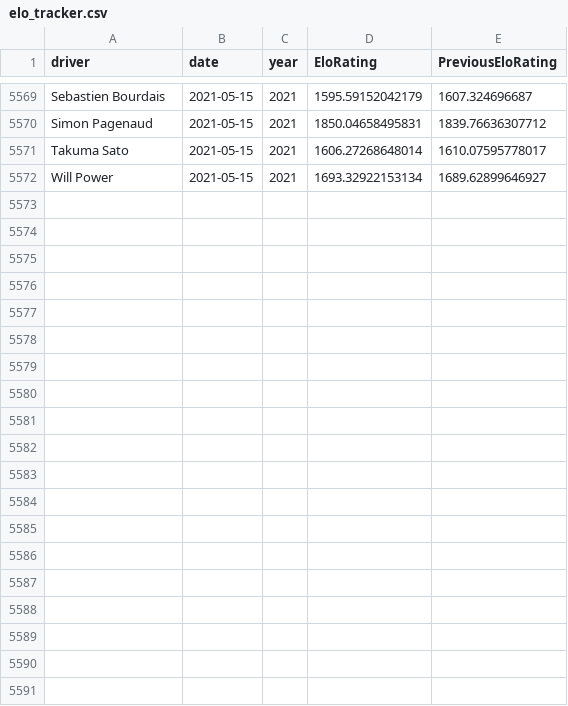
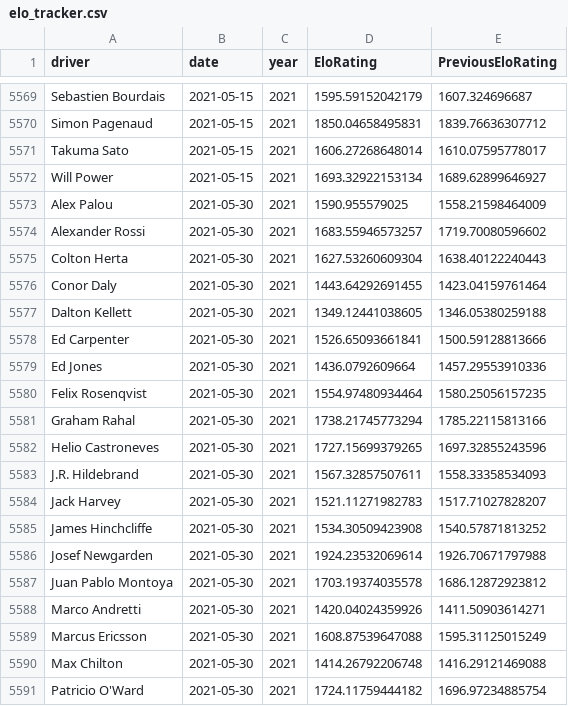
Before and after one commit to drewbennison/thesingleseater, a CSV file: datasets/elo_ratings/elo_tracker.csv, drawn as a sheet; only a part is shown, gaps mark what is left out; the diff covers the shown part only; the diff names each change by its address in the sheet, - before the commit and + after, or states it on an @@ line.

Commit message:
Add files via upload

```diff
--- a/datasets/elo_ratings/elo_tracker.csv
+++ b/datasets/elo_ratings/elo_tracker.csv
+row 5573: Alex Palou | 2021-05-30 | 2021 | 1590.955579025 | 1558.21598464009
+row 5574: Alexander Rossi | 2021-05-30 | 2021 | 1683.55946573257 | 1719.70080596602
+row 5575: Colton Herta | 2021-05-30 | 2021 | 1627.53260609304 | 1638.40122240443
+row 5576: Conor Daly | 2021-05-30 | 2021 | 1443.64292691455 | 1423.04159761464
+row 5577: Dalton Kellett | 2021-05-30 | 2021 | 1349.12441038605 | 1346.05380259188
+row 5578: Ed Carpenter | 2021-05-30 | 2021 | 1526.65093661841 | 1500.59128813666
+row 5579: Ed Jones | 2021-05-30 | 2021 | 1436.0792609664 | 1457.29553910336
+row 5580: Felix Rosenqvist | 2021-05-30 | 2021 | 1554.97480934464 | 1580.25056157235
+row 5581: Graham Rahal | 2021-05-30 | 2021 | 1738.21745773294 | 1785.22115813166
+row 5582: Helio Castroneves | 2021-05-30 | 2021 | 1727.15699379265 | 1697.32855243596
+row 5583: J.R. Hildebrand | 2021-05-30 | 2021 | 1567.32857507611 | 1558.33358534093
+row 5584: Jack Harvey | 2021-05-30 | 2021 | 1521.11271982783 | 1517.71027828207
+row 5585: James Hinchcliffe | 2021-05-30 | 2021 | 1534.30509423908 | 1540.57871813252
+row 5586: Josef Newgarden | 2021-05-30 | 2021 | 1924.23532069614 | 1926.70671797988
+row 5587: Juan Pablo Montoya | 2021-05-30 | 2021 | 1703.19374035578 | 1686.12872923812
+row 5588: Marco Andretti | 2021-05-30 | 2021 | 1420.04024359926 | 1411.50903614271
+row 5589: Marcus Ericsson | 2021-05-30 | 2021 | 1608.87539647088 | 1595.31125015249
+row 5590: Max Chilton | 2021-05-30 | 2021 | 1414.26792206748 | 1416.29121469088
+row 5591: Patricio O'Ward | 2021-05-30 | 2021 | 1724.11759444182 | 1696.97234885754
```
Also changed, not shown: 14 added rows elsewhere in this file.
